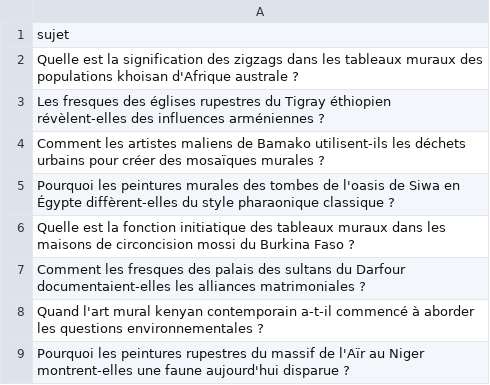
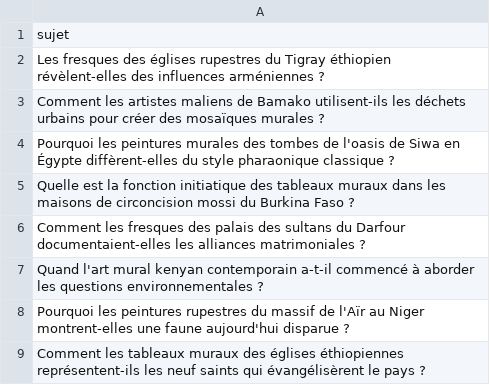
Before and after one commit to Metalosmose21/Africain-3, a CSV file: sujets.csv, drawn as a sheet; only a part is shown; the shorter side is filled out with more unchanged rows; the diff names each change by its address in the sheet, - before the commit and + after, or states it on an @@ line.

```diff
--- a/sujets.csv
+++ b/sujets.csv
-row 2: Quelle est la signification des zigzags dans les tableaux muraux des populations khoisan d'Afrique australe ?
```
Also changed, not shown: sujets_traites.csv.
